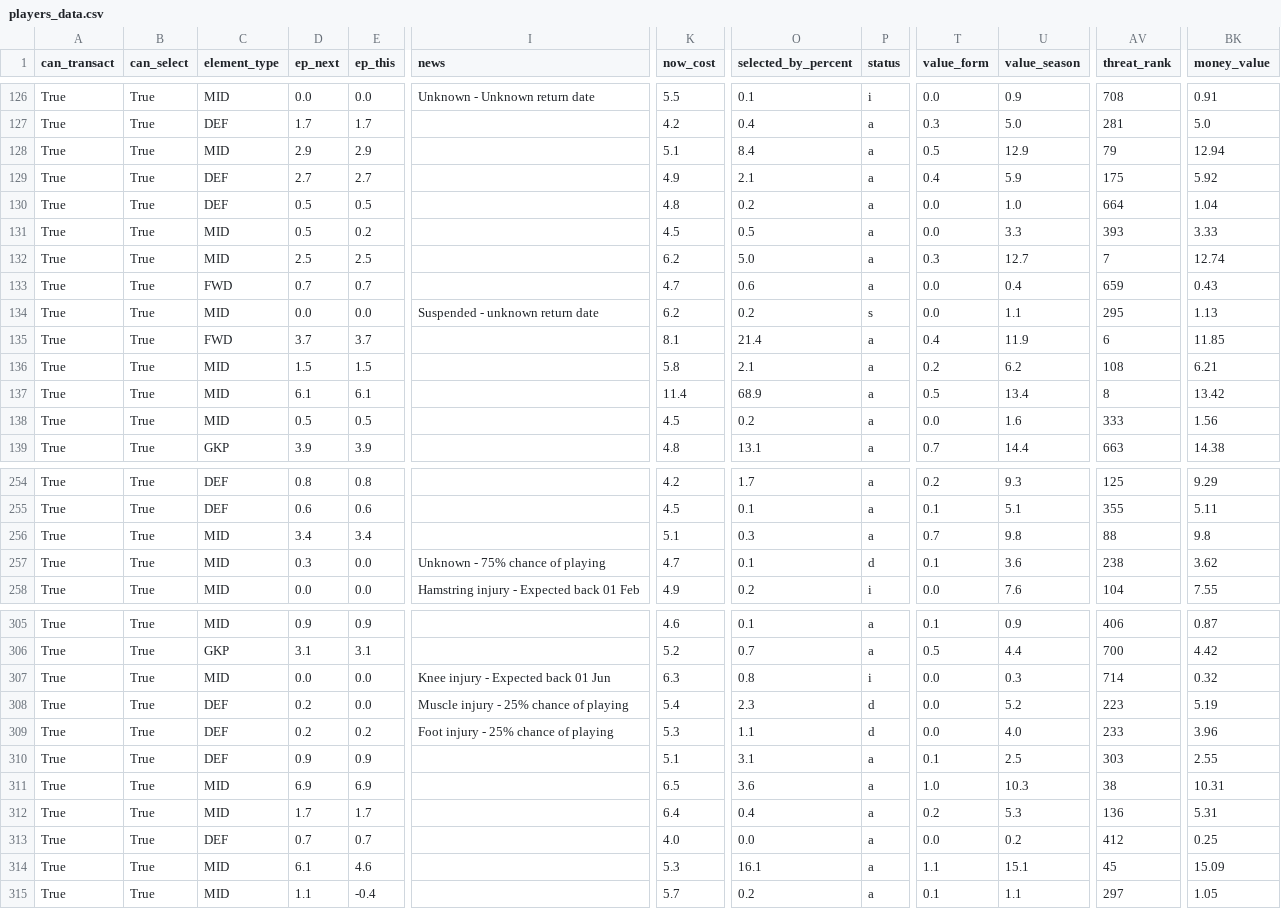
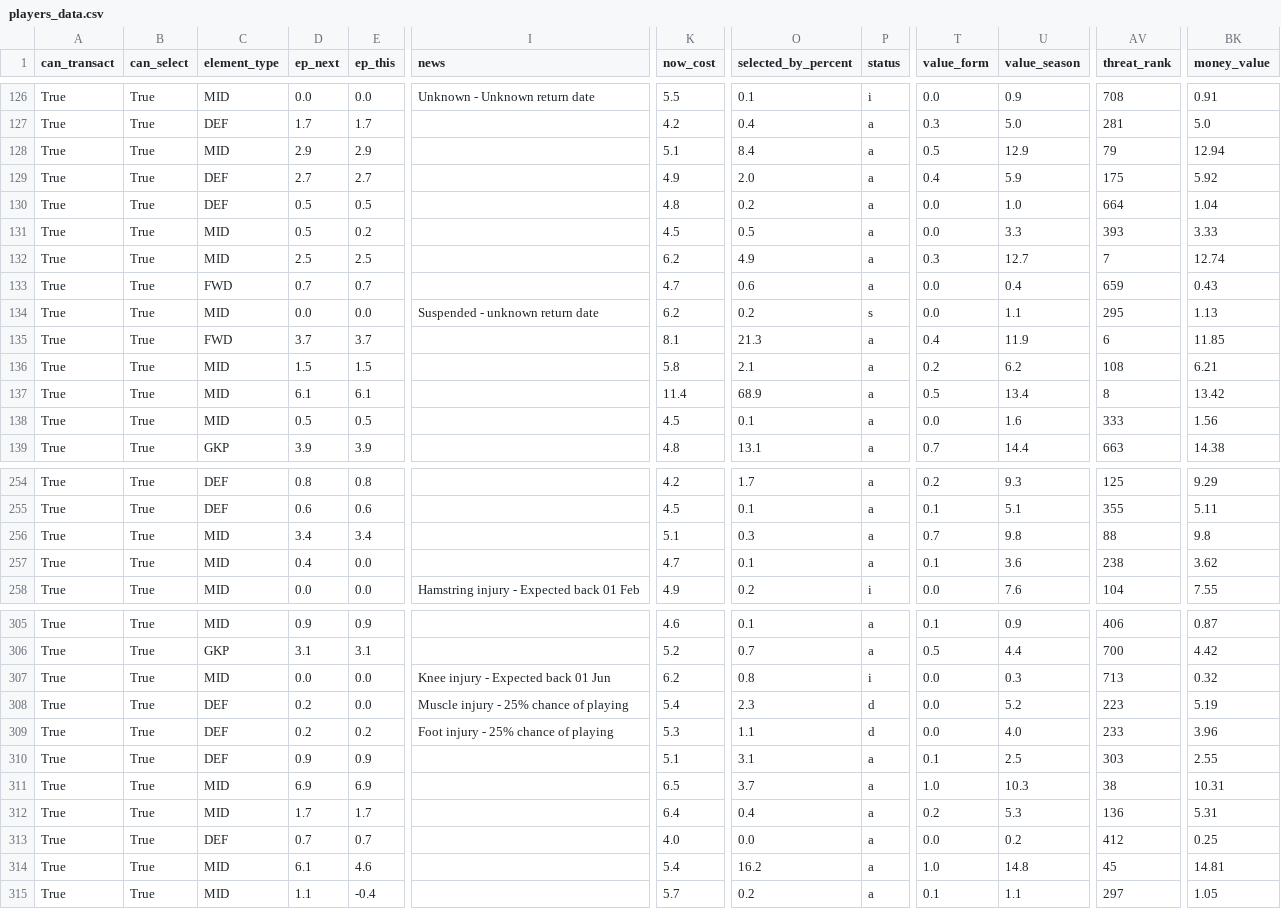
Before and after one commit to GCP-Biryani/fpl-infographics, a CSV file: players_data.csv, drawn as a sheet; only a part is shown, gaps mark what is left out; the diff covers the shown part only; the diff names each change by its address in the sheet, - before the commit and + after, or states it on an @@ line.

```diff
--- a/players_data.csv
+++ b/players_data.csv
-O129 (selected_by_percent): 2.1
+O129 (selected_by_percent): 2.0
-O132 (selected_by_percent): 5.0
+O132 (selected_by_percent): 4.9
-O135 (selected_by_percent): 21.4
+O135 (selected_by_percent): 21.3
-O138 (selected_by_percent): 0.2
+O138 (selected_by_percent): 0.1
-D257 (ep_next): 0.3
+D257 (ep_next): 0.4
-I257 (news): Unknown - 75% chance of playing
+I257 (news): (empty)
-P257 (status): d
+P257 (status): a
-K307 (now_cost): 6.3
+K307 (now_cost): 6.2
-AV307 (threat_rank): 714
+AV307 (threat_rank): 713
-O311 (selected_by_percent): 3.6
+O311 (selected_by_percent): 3.7
-K314 (now_cost): 5.3
+K314 (now_cost): 5.4
-O314 (selected_by_percent): 16.1
+O314 (selected_by_percent): 16.2
-T314 (value_form): 1.1
+T314 (value_form): 1.0
-U314 (value_season): 15.1
+U314 (value_season): 14.8
-BK314 (money_value): 15.09
+BK314 (money_value): 14.81
```
Also changed, not shown: 34 edited cells elsewhere in this file, DEF_data.csv, FWD_data.csv, 3 other files.
